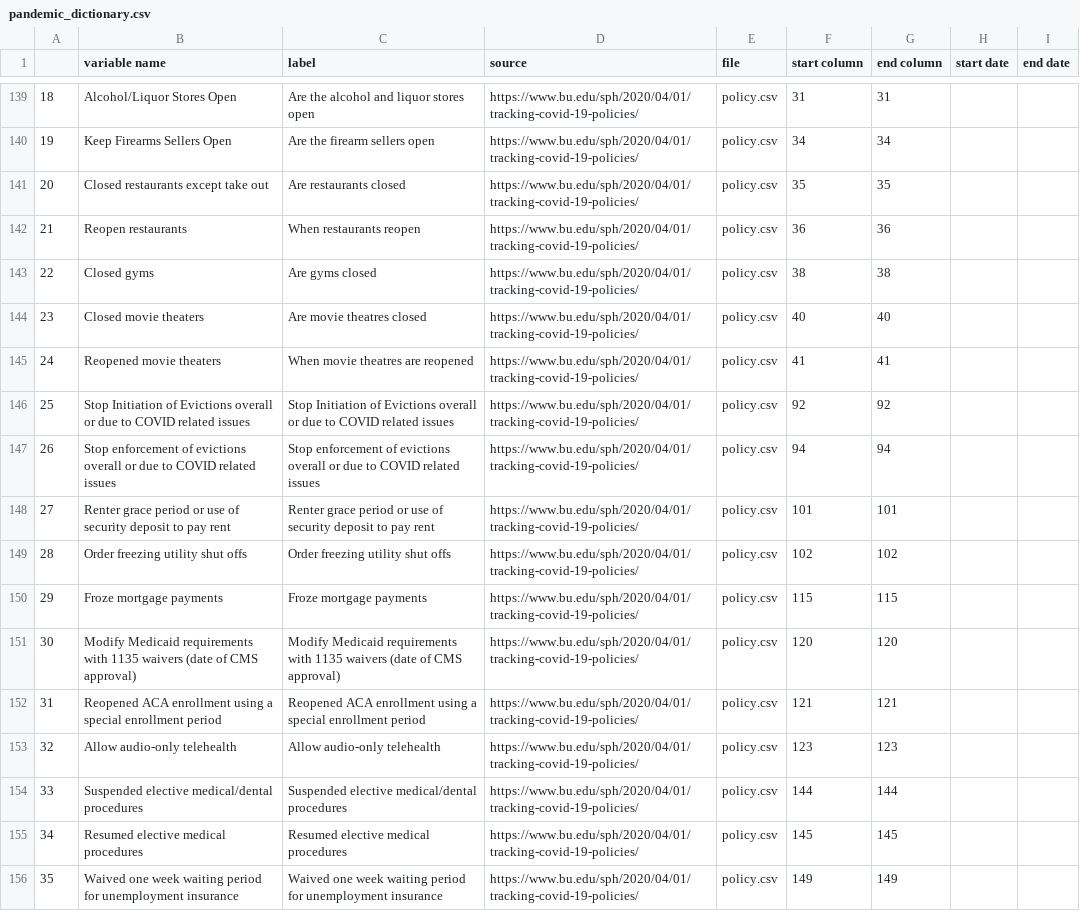
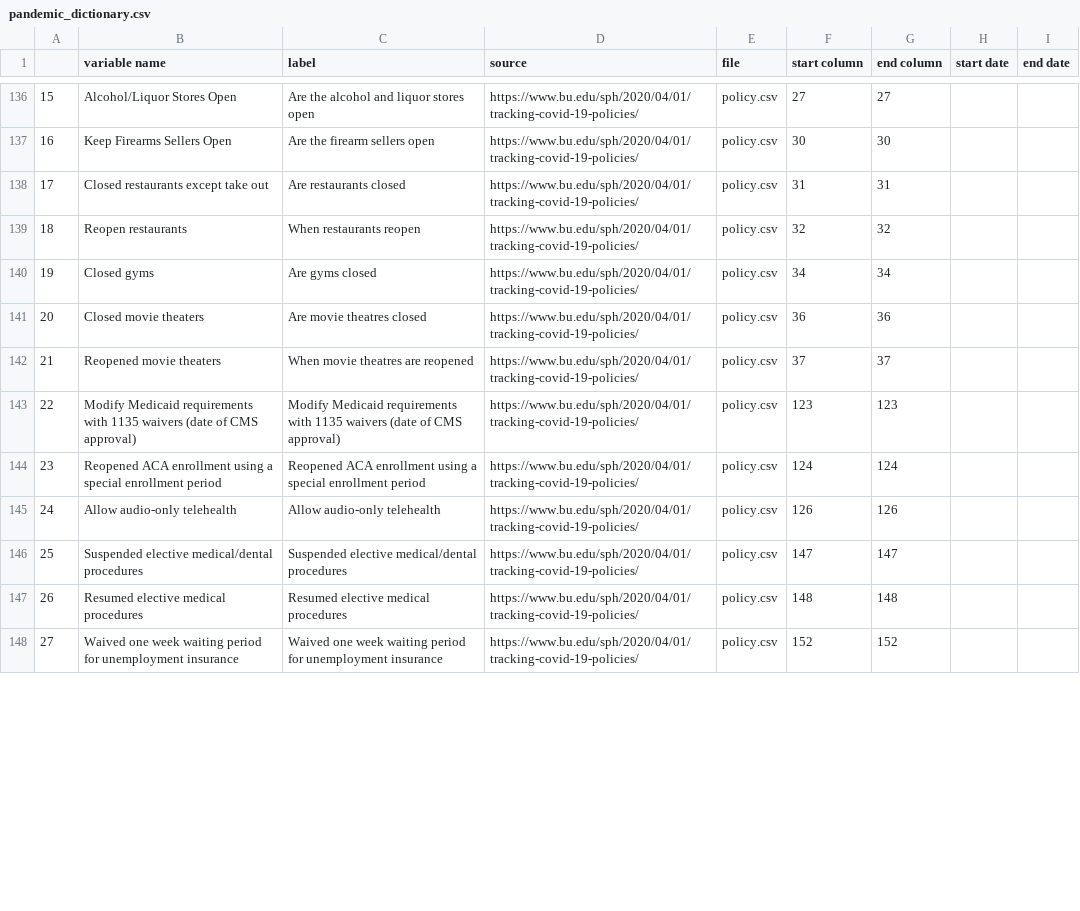
Before and after one commit to hpc-datahub/COVID_DataHub, a CSV file: Pandemic/pandemic_dictionary.csv, drawn as a sheet; only a part is shown, gaps mark what is left out; removed rows and columns are numbered as before the commit, all else as after; the diff covers the shown part only; the diff names each change by its address in the sheet, - before the commit and + after, or states it on an @@ line.

Commit message:
update policy data

```diff
--- a/Pandemic/pandemic_dictionary.csv
+++ b/Pandemic/pandemic_dictionary.csv
@@ column A renumbered between rows 124 and 178 @@
-F136 (start column): 31
+F136 (start column): 27
-G136 (end column): 31
+G136 (end column): 27
-F137 (start column): 34
+F137 (start column): 30
-G137 (end column): 34
+G137 (end column): 30
-F138 (start column): 35
+F138 (start column): 31
-G138 (end column): 35
+G138 (end column): 31
-F139 (start column): 36
+F139 (start column): 32
-G139 (end column): 36
+G139 (end column): 32
-F140 (start column): 38
+F140 (start column): 34
-G140 (end column): 38
+G140 (end column): 34
-F141 (start column): 40
+F141 (start column): 36
-G141 (end column): 40
+G141 (end column): 36
-F142 (start column): 41
+F142 (start column): 37
-G142 (end column): 41
+G142 (end column): 37
-row 146: 25 | Stop Initiation of Evictions overall or due to COVID related issues | Stop Initiation of Evictions overall or due to COVID related issues | https://www.bu.edu/sph/2020/04/01/tracking-covid-19-policies/ | policy.csv | 92 | 92
-row 147: 26 | Stop enforcement of evictions overall or due to COVID related issues | Stop enforcement of evictions overall or due to COVID related issues | https://www.bu.edu/sph/2020/04/01/tracking-covid-19-policies/ | policy.csv | 94 | 94
-row 148: 27 | Renter grace period or use of security deposit to pay rent | Renter grace period or use of security deposit to pay rent | https://www.bu.edu/sph/2020/04/01/tracking-covid-19-policies/ | policy.csv | 101 | 101
-row 149: 28 | Order freezing utility shut offs | Order freezing utility shut offs | https://www.bu.edu/sph/2020/04/01/tracking-covid-19-policies/ | policy.csv | 102 | 102
-row 150: 29 | Froze mortgage payments | Froze mortgage payments | https://www.bu.edu/sph/2020/04/01/tracking-covid-19-policies/ | policy.csv | 115 | 115
-F143 (start column): 120
+F143 (start column): 123
-G143 (end column): 120
+G143 (end column): 123
-F144 (start column): 121
+F144 (start column): 124
-G144 (end column): 121
+G144 (end column): 124
-F145 (start column): 123
+F145 (start column): 126
-G145 (end column): 123
+G145 (end column): 126
-F146 (start column): 144
+F146 (start column): 147
-G146 (end column): 144
+G146 (end column): 147
-F147 (start column): 145
+F147 (start column): 148
-G147 (end column): 145
+G147 (end column): 148
-F148 (start column): 149
+F148 (start column): 152
-G148 (end column): 149
+G148 (end column): 152
```
Also changed, not shown: 4 removed rows and 88 edited cells elsewhere in this file, 1 other file.
